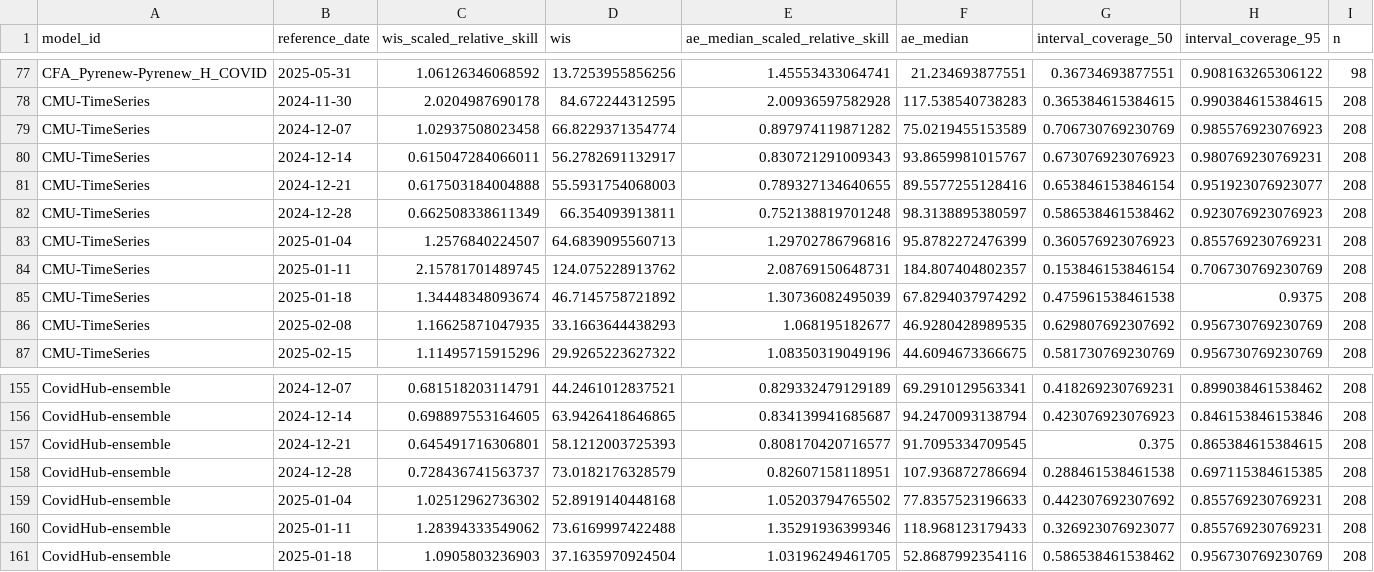
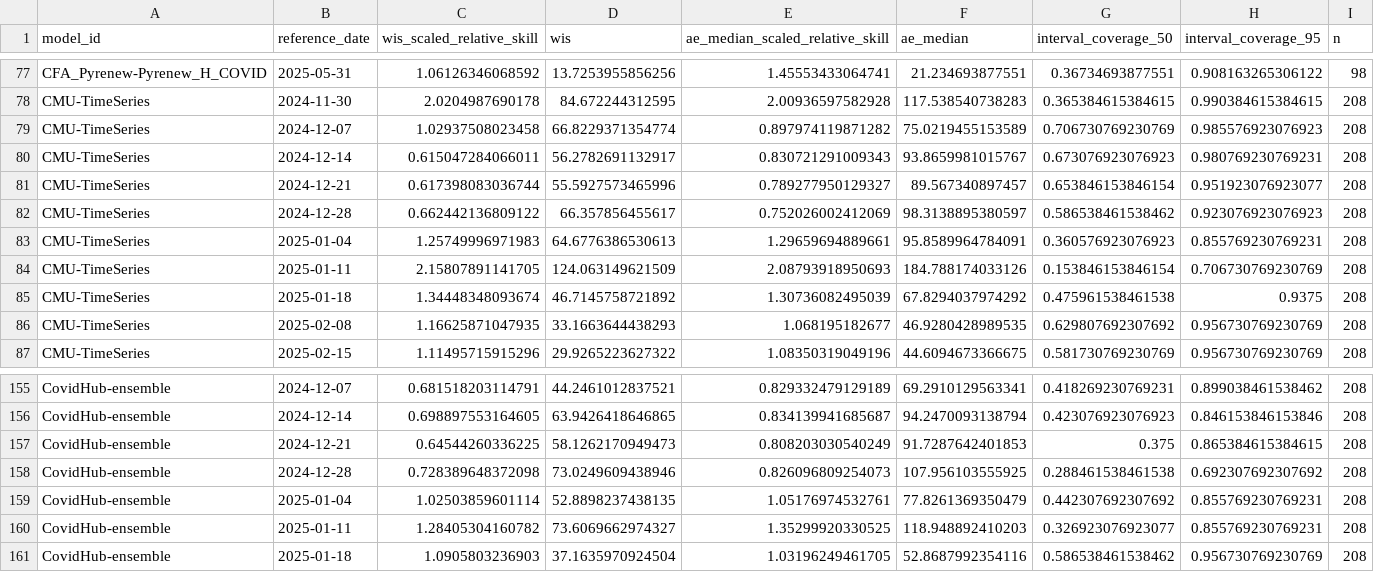
Before and after one commit to reichlab/covidhub-dashboard, a CSV file: scores/wk inc covid hosp/Full season/reference_date/scores.csv, drawn as a sheet; only a part is shown, gaps mark what is left out; the diff covers the shown part only.

```diff
--- a/scores/wk inc covid hosp/Full season/reference_date/scores.csv
+++ b/scores/wk inc covid hosp/Full season/reference_date/scores.csv
@@ -80,6 +80,6 @@
 "CMU-TimeSeries",2024-12-14,0.615047284066011,56.2782691132917,0.830721291009343,93.8659981015767,0.673076923076923,0.980769230769231,208
-"CMU-TimeSeries",2024-12-21,0.617503184004888,55.5931754068003,0.789327134640655,89.5577255128416,0.653846153846154,0.951923076923077,208
-"CMU-TimeSeries",2024-12-28,0.662508338611349,66.354093913811,0.752138819701248,98.3138895380597,0.586538461538462,0.923076923076923,208
-"CMU-TimeSeries",2025-01-04,1.2576840224507,64.6839095560713,1.29702786796816,95.8782272476399,0.360576923076923,0.855769230769231,208
-"CMU-TimeSeries",2025-01-11,2.15781701489745,124.075228913762,2.08769150648731,184.807404802357,0.153846153846154,0.706730769230769,208
+"CMU-TimeSeries",2024-12-21,0.617398083036744,55.5927573465996,0.789277950129327,89.567340897457,0.653846153846154,0.951923076923077,208
+"CMU-TimeSeries",2024-12-28,0.662442136809122,66.357856455617,0.752026002412069,98.3138895380597,0.586538461538462,0.923076923076923,208
+"CMU-TimeSeries",2025-01-04,1.25749996971983,64.6776386530613,1.29659694889661,95.8589964784091,0.360576923076923,0.855769230769231,208
+"CMU-TimeSeries",2025-01-11,2.15807891141705,124.063149621509,2.08793918950693,184.788174033126,0.153846153846154,0.706730769230769,208
 "CMU-TimeSeries",2025-01-18,1.34448348093674,46.7145758721892,1.30736082495039,67.8294037974292,0.475961538461538,0.9375,208
@@ -156,6 +156,6 @@
 "CovidHub-ensemble",2024-12-14,0.698897553164605,63.9426418646865,0.834139941685687,94.2470093138794,0.423076923076923,0.846153846153846,208
-"CovidHub-ensemble",2024-12-21,0.645491716306801,58.1212003725393,0.808170420716577,91.7095334709545,0.375,0.865384615384615,208
-"CovidHub-ensemble",2024-12-28,0.728436741563737,73.0182176328579,0.82607158118951,107.936872786694,0.288461538461538,0.697115384615385,208
-"CovidHub-ensemble",2025-01-04,1.02512962736302,52.8919140448168,1.05203794765502,77.8357523196633,0.442307692307692,0.855769230769231,208
-"CovidHub-ensemble",2025-01-11,1.28394333549062,73.6169997422488,1.35291936399346,118.968123179433,0.326923076923077,0.855769230769231,208
+"CovidHub-ensemble",2024-12-21,0.64544260336225,58.1262170949473,0.808203030540249,91.7287642401853,0.375,0.865384615384615,208
+"CovidHub-ensemble",2024-12-28,0.728389648372098,73.0249609438946,0.826096809254073,107.956103555925,0.288461538461538,0.692307692307692,208
+"CovidHub-ensemble",2025-01-04,1.02503859601114,52.8898237438135,1.05176974532761,77.8261369350479,0.442307692307692,0.855769230769231,208
+"CovidHub-ensemble",2025-01-11,1.28405304160782,73.6069662974327,1.35299920330525,118.948892410203,0.326923076923077,0.855769230769231,208
 "CovidHub-ensemble",2025-01-18,1.0905803236903,37.1635970924504,1.03196249461705,52.8687992354116,0.586538461538462,0.956730769230769,208
```
Also changed, not shown: 147 edited cells elsewhere in this file, scores/wk inc covid hosp/Full season/horizon/scores.csv, scores/wk inc covid hosp/Full season/location/scores.csv, 2 other files.
